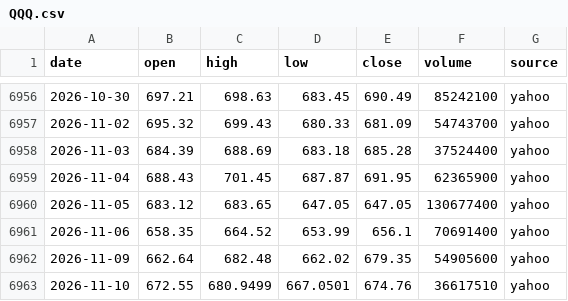
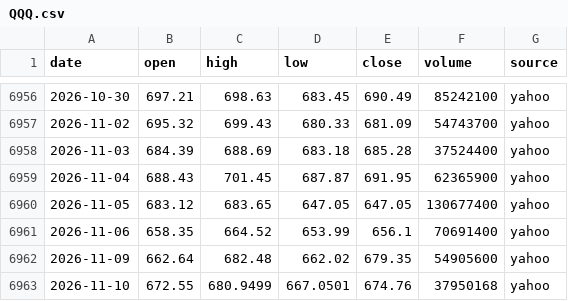
Before and after one commit to ksh-develop/etf-price-feed, a CSV file: data/daily/QQQ.csv, drawn as a sheet; only a part is shown, gaps mark what is left out.

```diff
--- a/data/daily/QQQ.csv
+++ b/data/daily/QQQ.csv
@@ -6962,2 +6962,2 @@ date,open,high,low,close,volume,source
 2026-11-09,662.64,682.48,662.02,679.35,54905600,yahoo
-2026-11-10,672.55,680.9499,667.0501,674.76,36617510,yahoo
+2026-11-10,672.55,680.9499,667.0501,674.76,37950168,yahoo
```
Also changed, not shown: data/daily/QLD.csv, data/daily/QQQM.csv, 9 other files.
